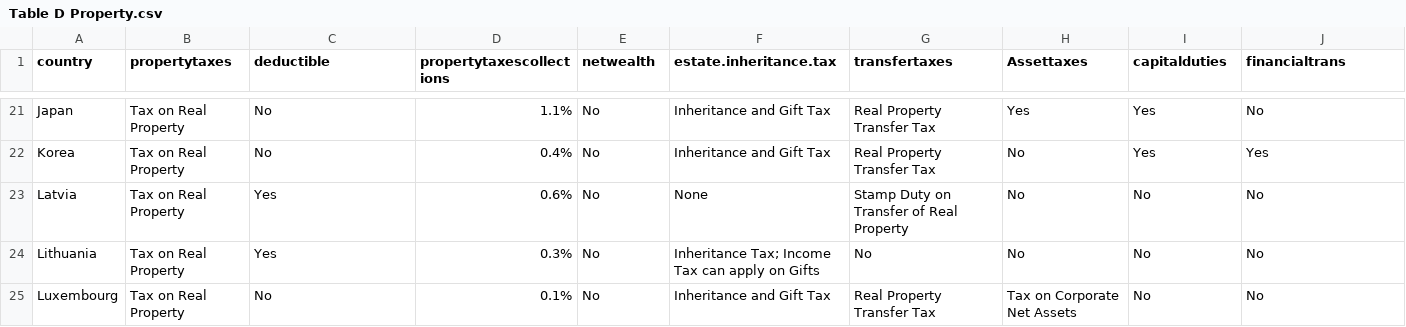
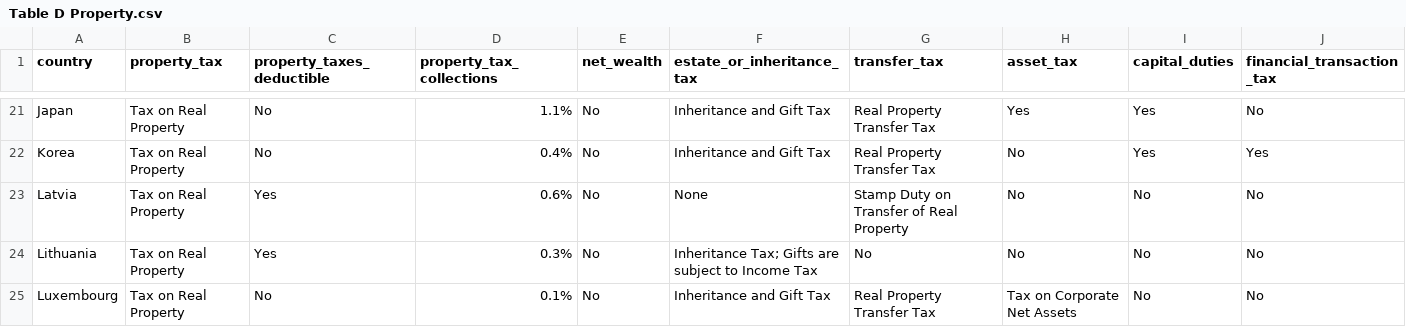
Before and after one commit to TaxFoundation/international-tax-competitiveness-index, a CSV file: final-outputs/Appendix-Table-CSV/Table D Property.csv, drawn as a sheet; only a part is shown, gaps mark what is left out; the diff covers the shown part only.

Commit message:
Table D Variable Name Changes

```diff
--- a/final-outputs/Appendix-Table-CSV/Table D Property.csv
+++ b/final-outputs/Appendix-Table-CSV/Table D Property.csv
@@ -1 +1 @@
-"country","propertytaxes","deductible","propertytaxescollections","netwealth","estate.inheritance.tax","transfertaxes","Assettaxes","capitalduties","financialtrans"
+"country","property_tax","property_taxes_deductible","property_tax_collections","net_wealth","estate_or_inheritance_tax","transfer_tax","asset_tax","capital_duties","financial_transaction_tax"
@@ -23,3 +23,3 @@
 "Latvia","Tax on Real Property","Yes","0.6%","No","None","Stamp Duty on Transfer of Real Property","No","No","No"
-"Lithuania","Tax on Real Property","Yes","0.3%","No","Inheritance Tax; Income Tax can apply on Gifts","No","No","No","No"
+"Lithuania","Tax on Real Property","Yes","0.3%","No","Inheritance Tax; Gifts are subject to Income Tax","No","No","No","No"
 "Luxembourg","Tax on Real Property","No","0.1%","No","Inheritance and Gift Tax","Real Property Transfer Tax","Tax on Corporate Net Assets","No","No"
```
Also changed, not shown: 3 edited cells elsewhere in this file, 1 other file.
